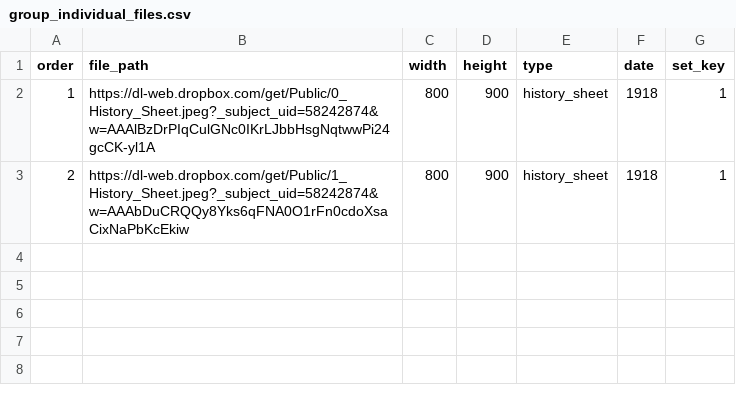
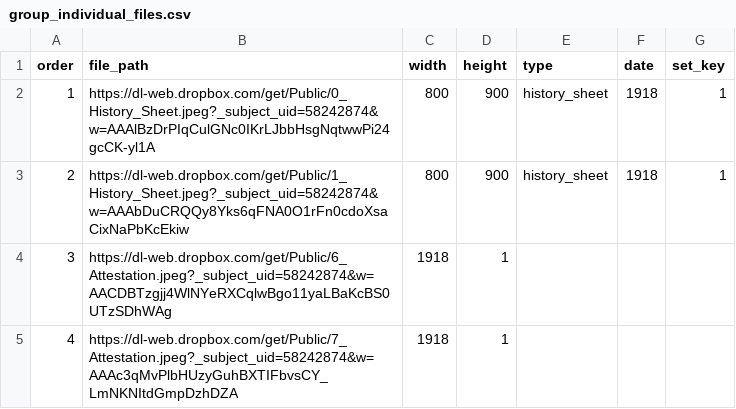
Before and after one commit to zooniverse/scribeAPI, a CSV file: project/anzac/subjects/group_individual_files.csv, drawn as a sheet; the diff names each change by its address in the sheet, - before the commit and + after, or states it on an @@ line.

Commit message:
adding more image files

```diff
--- a/project/anzac/subjects/group_individual_files.csv
+++ b/project/anzac/subjects/group_individual_files.csv
+row 4: 3 | https://dl-web.dropbox.com/get/Public/6_Attestation.jpeg?_subject_uid=58242874&w=AACDBTzgjj4WlNYeRXCqlwBgo11yaLBaKcBS0UTzSDhWAg | 1918 | 1
+row 5: 4 | https://dl-web.dropbox.com/get/Public/7_Attestation.jpeg?_subject_uid=58242874&w=AAAc3qMvPlbHUzyGuhBXTIFbvsCY_LmNKNItdGmpDzhDZA | 1918 | 1
```
